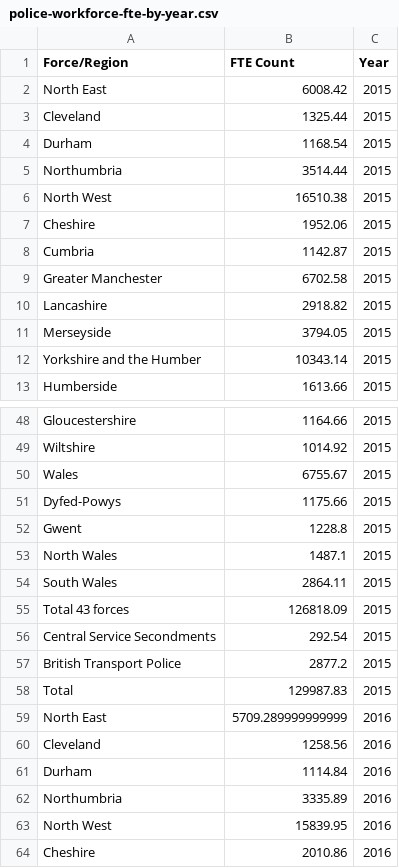
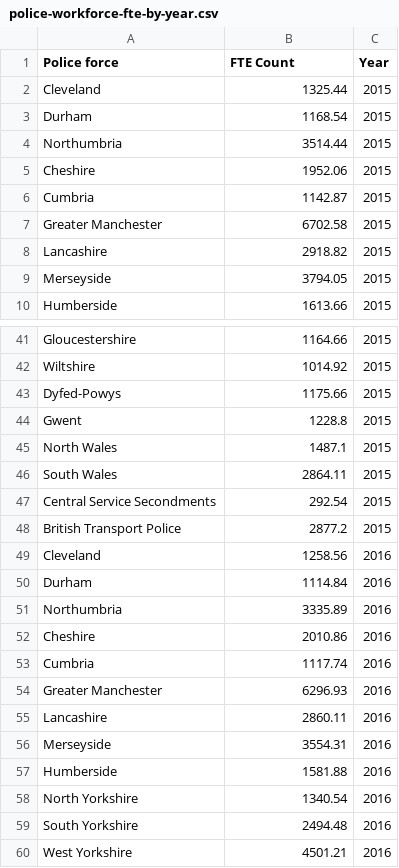
Before and after one commit to Resistance-Lab/resistancelab_data, a CSV file: analysis/0003-police-workforce-by-year/police-workforce-fte-by-year.csv, drawn as a sheet; only a part is shown, gaps mark what is left out; the shorter side is filled out with more unchanged rows; the diff covers the shown part only.

Commit message:
remove totals rows

```diff
--- a/analysis/0003-police-workforce-by-year/police-workforce-fte-by-year.csv
+++ b/analysis/0003-police-workforce-by-year/police-workforce-fte-by-year.csv
@@ -1,3 +1,2 @@
-Force/Region,FTE Count,Year
-North East,6008.42,2015
+Police force,FTE Count,Year
 Cleveland,1325.44,2015
@@ -5,3 +4,2 @@ Durham,1168.54,2015
 Northumbria,3514.44,2015
-North West,16510.38,2015
 Cheshire,1952.06,2015
@@ -11,3 +9,2 @@ Lancashire,2918.82,2015
 Merseyside,3794.05,2015
-Yorkshire and the Humber,10343.14,2015
 Humberside,1613.66,2015
@@ -49,3 +42,2 @@ Gloucestershire,1164.66,2015
 Wiltshire,1014.92,2015
-Wales,6755.67,2015
 Dyfed-Powys,1175.66,2015
@@ -54,7 +46,4 @@ North Wales,1487.1,2015
 South Wales,2864.11,2015
-Total 43 forces,126818.09,2015
 Central Service Secondments,292.54,2015
 British Transport Police,2877.2,2015
-Total,129987.83,2015
-North East,5709.289999999999,2016
 Cleveland,1258.56,2016
@@ -62,3 +51,2 @@ Durham,1114.84,2016
 Northumbria,3335.89,2016
-North West,15839.95,2016
 Cheshire,2010.86,2016
```
Also changed, not shown: 39 removed rows elsewhere in this file, 2 other files.
